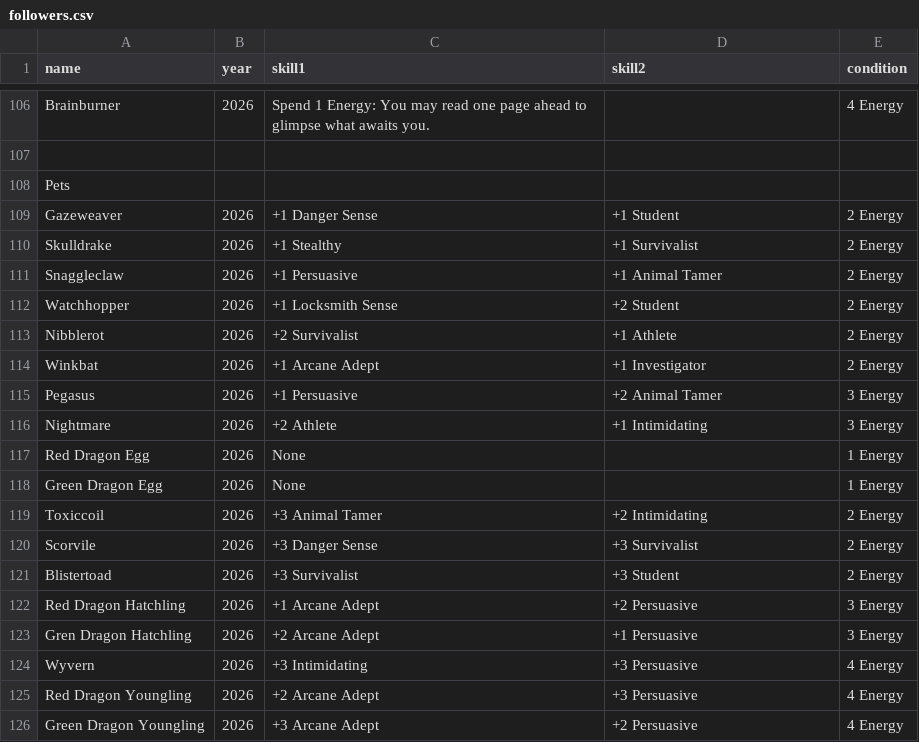
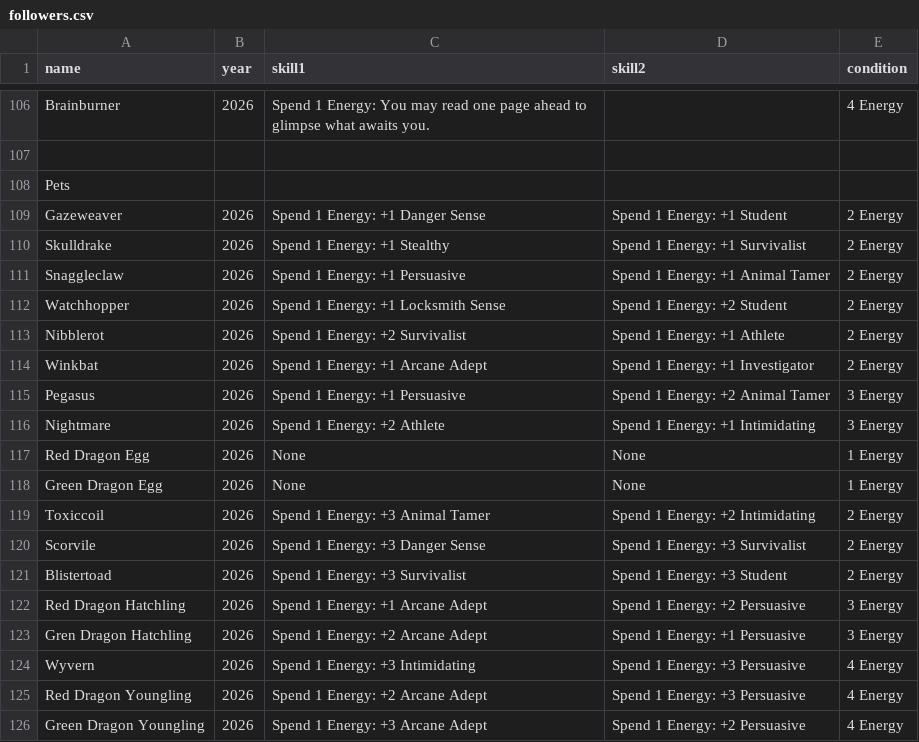
Before and after one commit to Hallstead/Quest-Calendar-Helper, a CSV file: data/followers.csv, drawn as a sheet; only a part is shown, gaps mark what is left out; the diff covers the shown part only.

```diff
--- a/data/followers.csv
+++ b/data/followers.csv
@@ -108,19 +108,19 @@ Brainburner;2026;Spend 1 Energy: You may read one page ahead to glimpse what awa
 Pets;;;;
-Gazeweaver;2026;+1 Danger Sense;+1 Student;2 Energy
-Skulldrake;2026;+1 Stealthy;+1 Survivalist;2 Energy
-Snaggleclaw;2026;+1 Persuasive;+1 Animal Tamer;2 Energy
-Watchhopper;2026;+1 Locksmith Sense;+2 Student;2 Energy
-Nibblerot;2026;+2 Survivalist;+1 Athlete;2 Energy
-Winkbat;2026;+1 Arcane Adept;+1 Investigator;2 Energy
-Pegasus;2026;+1 Persuasive;+2 Animal Tamer;3 Energy
-Nightmare;2026;+2 Athlete;+1 Intimidating;3 Energy
-Red Dragon Egg;2026;None;;1 Energy
-Green Dragon Egg;2026;None;;1 Energy
-Toxiccoil;2026;+3 Animal Tamer;+2 Intimidating;2 Energy
-Scorvile;2026;+3 Danger Sense;+3 Survivalist;2 Energy
-Blistertoad;2026;+3 Survivalist;+3 Student;2 Energy
-Red Dragon Hatchling;2026;+1 Arcane Adept;+2 Persuasive;3 Energy
-Gren Dragon Hatchling;2026;+2 Arcane Adept;+1 Persuasive;3 Energy
-Wyvern;2026;+3 Intimidating;+3 Persuasive;4 Energy
-Red Dragon Youngling;2026;+2 Arcane Adept;+3 Persuasive;4 Energy
-Green Dragon Youngling;2026;+3 Arcane Adept;+2 Persuasive;4 Energy
+Gazeweaver;2026;Spend 1 Energy: +1 Danger Sense;Spend 1 Energy: +1 Student;2 Energy
+Skulldrake;2026;Spend 1 Energy: +1 Stealthy;Spend 1 Energy: +1 Survivalist;2 Energy
+Snaggleclaw;2026;Spend 1 Energy: +1 Persuasive;Spend 1 Energy: +1 Animal Tamer;2 Energy
+Watchhopper;2026;Spend 1 Energy: +1 Locksmith Sense;Spend 1 Energy: +2 Student;2 Energy
+Nibblerot;2026;Spend 1 Energy: +2 Survivalist;Spend 1 Energy: +1 Athlete;2 Energy
+Winkbat;2026;Spend 1 Energy: +1 Arcane Adept;Spend 1 Energy: +1 Investigator;2 Energy
+Pegasus;2026;Spend 1 Energy: +1 Persuasive;Spend 1 Energy: +2 Animal Tamer;3 Energy
+Nightmare;2026;Spend 1 Energy: +2 Athlete;Spend 1 Energy: +1 Intimidating;3 Energy
+Red Dragon Egg;2026;None;None;1 Energy
+Green Dragon Egg;2026;None;None;1 Energy
+Toxiccoil;2026;Spend 1 Energy: +3 Animal Tamer;Spend 1 Energy: +2 Intimidating;2 Energy
+Scorvile;2026;Spend 1 Energy: +3 Danger Sense;Spend 1 Energy: +3 Survivalist;2 Energy
+Blistertoad;2026;Spend 1 Energy: +3 Survivalist;Spend 1 Energy: +3 Student;2 Energy
+Red Dragon Hatchling;2026;Spend 1 Energy: +1 Arcane Adept;Spend 1 Energy: +2 Persuasive;3 Energy
+Gren Dragon Hatchling;2026;Spend 1 Energy: +2 Arcane Adept;Spend 1 Energy: +1 Persuasive;3 Energy
+Wyvern;2026;Spend 1 Energy: +3 Intimidating;Spend 1 Energy: +3 Persuasive;4 Energy
+Red Dragon Youngling;2026;Spend 1 Energy: +2 Arcane Adept;Spend 1 Energy: +3 Persuasive;4 Energy
+Green Dragon Youngling;2026;Spend 1 Energy: +3 Arcane Adept;Spend 1 Energy: +2 Persuasive;4 Energy
```
Also changed, not shown: 12 edited cells elsewhere in this file, 6 other files.
